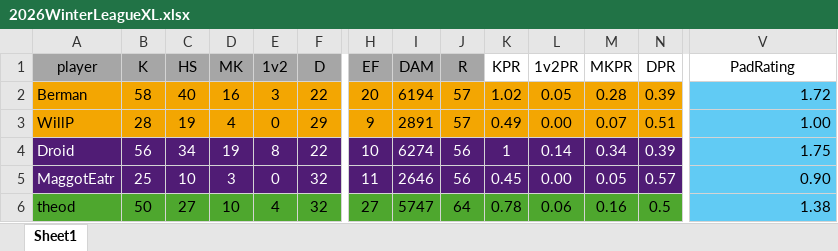
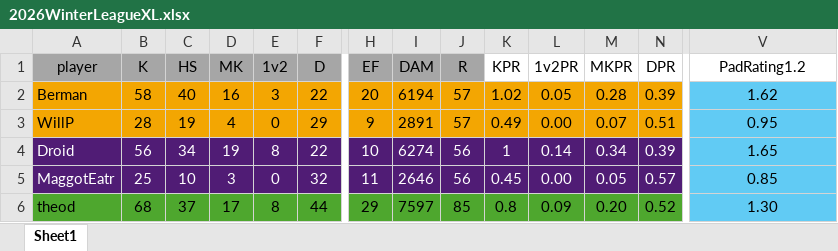
Before and after one commit to PatrickBrady7/broys2v2bot, an Excel workbook: 2026WinterLeagueXL.xlsx, sheet Sheet1, drawn as a sheet; only a part is shown, gaps mark what is left out; values as stored, in another font and other column widths than the file's, no borders; the diff covers the shown part only; the diff names each change by its address in the sheet, - before the commit and + after, or states it on an @@ line.

Commit message:
Add files via upload
Upated games played by 3/6.
Also updated formula for PadRating to 1.2
- Slight adjustment in how kpr impacts rating. This was done as I felt some had inflated stats relative to their kpr.

```diff
--- a/2026WinterLeagueXL.xlsx (sheet Sheet1)
+++ b/2026WinterLeagueXL.xlsx (sheet Sheet1)
-V1: PadRating
+V1: PadRating1.2
-V2 (PadRating1.2): 1.72
+V2 (PadRating1.2): 1.62
-V2:V6 alignment: right
+V2:V6 alignment: center
-V3 (PadRating1.2): 1.00
+V3 (PadRating1.2): 0.95
-V4 (PadRating1.2): 1.75
+V4 (PadRating1.2): 1.65
-V5 (PadRating1.2): 0.90
+V5 (PadRating1.2): 0.85
-B6 (K): 50
+B6 (K): 68
-C6 (HS): 27
+C6 (HS): 37
-D6 (MK): 10
+D6 (MK): 17
-E6 (1v2): 4
+E6 (1v2): 8
-F6 (D): 32
+F6 (D): 44
-H6 (EF): 27
+H6 (EF): 29
-I6 (DAM): 5747
+I6 (DAM): 7597
-J6 (R): 64
+J6 (R): 85
-K6 (KPR): 0.78
+K6 (KPR): 0.8
-L6 (1v2PR): 0.06
+L6 (1v2PR): 0.09
-M6 (MKPR): 0.16
+M6 (MKPR): 0.20
-N6 (DPR): 0.5
+N6 (DPR): 0.52
-V6 (PadRating1.2): 1.38
+V6 (PadRating1.2): 1.30
```
Also changed, not shown: 7 added rows, 6 removed rows, 79 edited cells and cell formats elsewhere in this sheet, formulas that keep their value, PlayoffCalc.xlsx, 1 other file.
